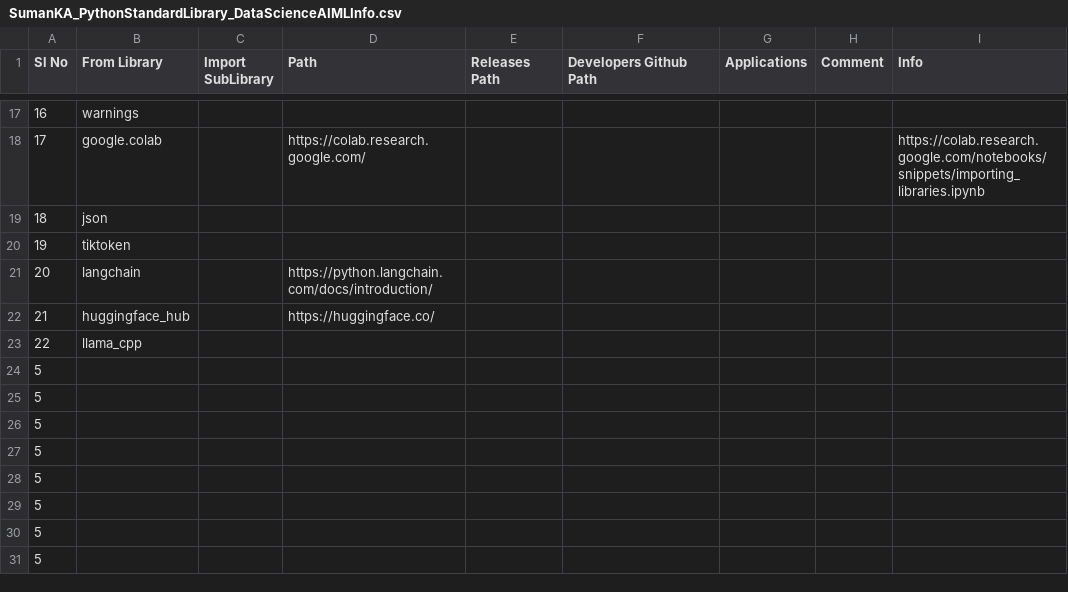
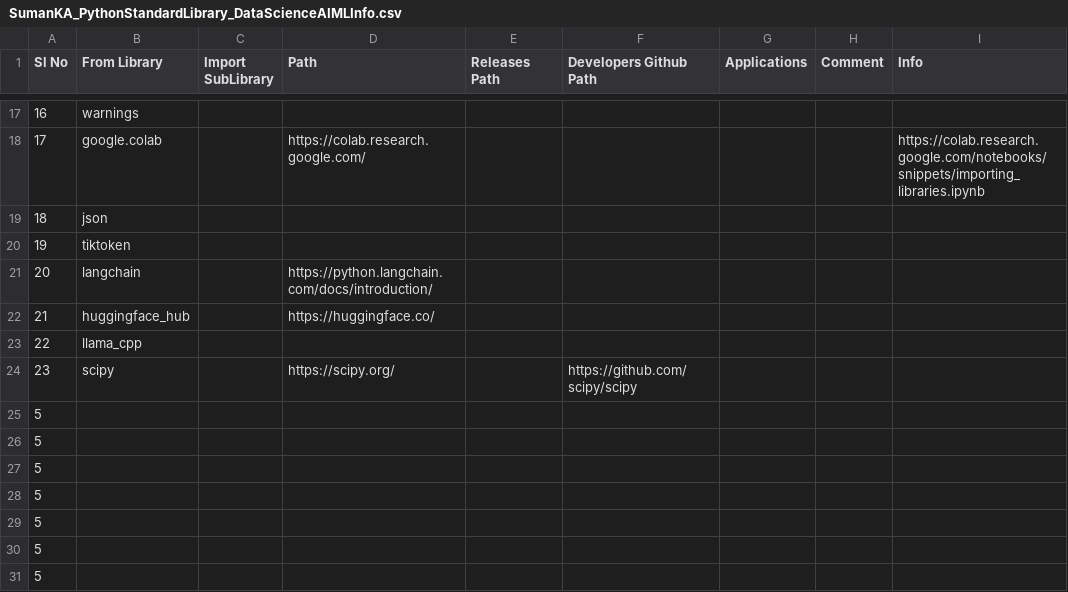
Before and after one commit to suman-komarla-adinarayana-groups/SumanKAGroups_MarketBusinessAnalytics_IndiaInternationalBusinessInfo, a CSV file: SumanKA_PythonStandardLibrary_DataScienceAIMLInfo.csv, drawn as a sheet; only a part is shown, gaps mark what is left out.

Commit message:
Update SumanKA_PythonStandardLibrary_DataScienceAIMLInfo.csv

```diff
--- a/SumanKA_PythonStandardLibrary_DataScienceAIMLInfo.csv
+++ b/SumanKA_PythonStandardLibrary_DataScienceAIMLInfo.csv
@@ -23,3 +23,3 @@ Sl No, From Library,Import SubLibrary , Path,Releases Path,Developers Github Pat
 22,llama_cpp,,,,,,,,
-5,,,,,,,,,
+23,scipy,,https://scipy.org/,,https://github.com/scipy/scipy,,,,
 5,,,,,,,,,
```
